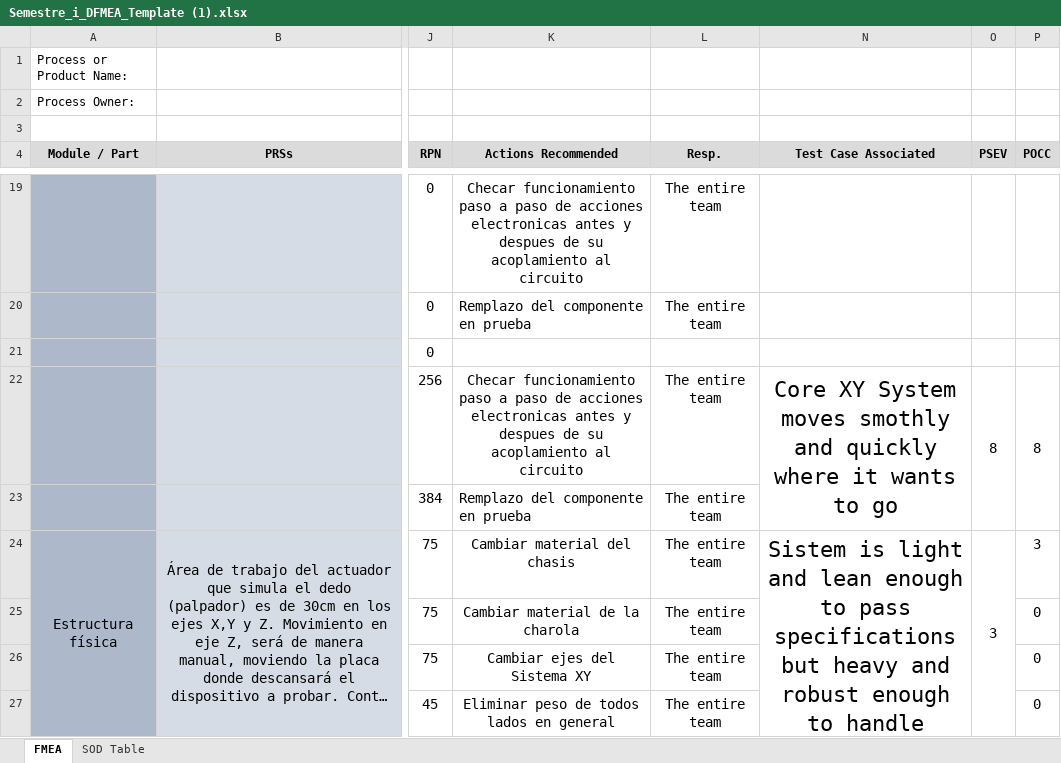
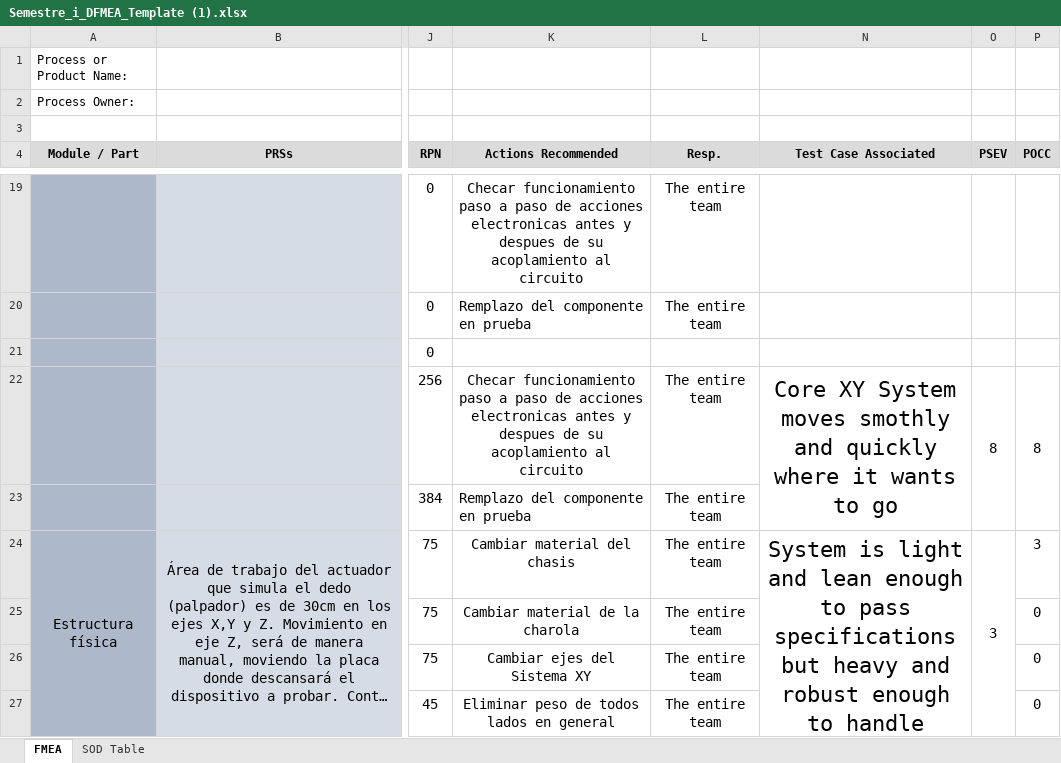
Before and after one commit to MauSanchez1998/SPARCSpirit, an Excel workbook: Entregable 18.10/Semestre_i_DFMEA_Template (1).xlsx, sheet FMEA, drawn as a sheet; only a part is shown, gaps mark what is left out; long unchanged cells end in …; values as stored, in another font and other column widths than the file's, no borders; charts and pictures and conditional formats not drawn; the diff covers the shown part only; the diff names each change by its address in the sheet, - before the commit and + after, or states it on an @@ line.

```diff
--- a/Entregable 18.10/Semestre_i_DFMEA_Template (1).xlsx (sheet FMEA)
+++ b/Entregable 18.10/Semestre_i_DFMEA_Template (1).xlsx (sheet FMEA)
-N24 (Test Case Associated): Sistem is light…
+N24 (Test Case Associated): System is light…
```
Also changed, not shown: 3 added rows, 5 removed rows and 2 edited cells elsewhere in this sheet, charts or pictures.
